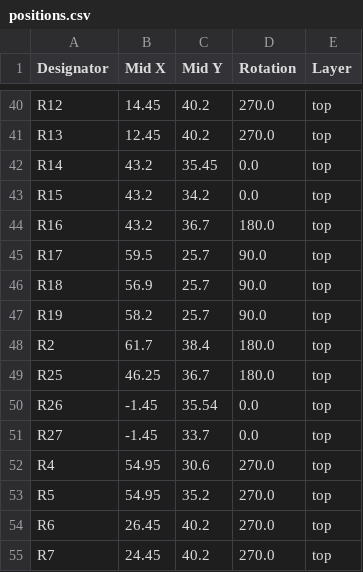
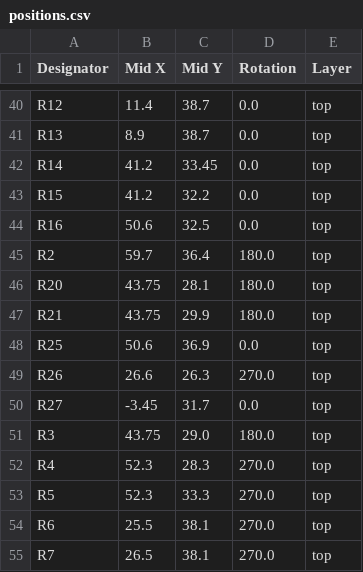
Before and after one commit to revk/SolarSystem, a CSV file: PCB/Access4/production/positions.csv, drawn as a sheet; only a part is shown, gaps mark what is left out; removed rows and columns are numbered as before the commit, all else as after; the diff covers the shown part only; the diff names each change by its address in the sheet, - before the commit and + after, or states it on an @@ line.

```diff
--- a/PCB/Access4/production/positions.csv
+++ b/PCB/Access4/production/positions.csv
-B40 (Mid X): 14.45
+B40 (Mid X): 11.4
-C40:C41 (Mid Y): 40.2
+C40:C41 (Mid Y): 38.7
-D40:D41 (Rotation): 270.0
+D40:D41 (Rotation): 0.0
-B41 (Mid X): 12.45
+B41 (Mid X): 8.9
-B42:B43 (Mid X): 43.2
+B42:B43 (Mid X): 41.2
-C42 (Mid Y): 35.45
+C42 (Mid Y): 33.45
-C43 (Mid Y): 34.2
+C43 (Mid Y): 32.2
-B44 (Mid X): 43.2
+B44 (Mid X): 50.6
-C44 (Mid Y): 36.7
+C44 (Mid Y): 32.5
-D44 (Rotation): 180.0
+D44 (Rotation): 0.0
-row 45: R17 | 59.5 | 25.7 | 90.0 | top
-row 46: R18 | 56.9 | 25.7 | 90.0 | top
-row 47: R19 | 58.2 | 25.7 | 90.0 | top
-B45 (Mid X): 61.7
+B45 (Mid X): 59.7
-C45 (Mid Y): 38.4
+C45 (Mid Y): 36.4
+row 46: R20 | 43.75 | 28.1 | 180.0 | top
+row 47: R21 | 43.75 | 29.9 | 180.0 | top
-B48 (Mid X): 46.25
+B48 (Mid X): 50.6
-C48 (Mid Y): 36.7
+C48 (Mid Y): 36.9
-D48 (Rotation): 180.0
+D48 (Rotation): 0.0
-B49 (Mid X): -1.45
+B49 (Mid X): 26.6
-C49 (Mid Y): 35.54
+C49 (Mid Y): 26.3
-D49 (Rotation): 0.0
+D49 (Rotation): 270.0
-B50 (Mid X): -1.45
+B50 (Mid X): -3.45
-C50 (Mid Y): 33.7
+C50 (Mid Y): 31.7
+row 51: R3 | 43.75 | 29.0 | 180.0 | top
-B52:B53 (Mid X): 54.95
+B52:B53 (Mid X): 52.3
-C52 (Mid Y): 30.6
+C52 (Mid Y): 28.3
-C53 (Mid Y): 35.2
+C53 (Mid Y): 33.3
-B54 (Mid X): 26.45
+B54 (Mid X): 25.5
-C54:C55 (Mid Y): 40.2
+C54:C55 (Mid Y): 38.1
-B55 (Mid X): 24.45
+B55 (Mid X): 26.5
```
Also changed, not shown: 1 added row, 1 removed row and 112 edited cells elsewhere in this file, PCB/Access4/production/bom.csv, PCB/Access4/production/designators.csv, 5 other files.
